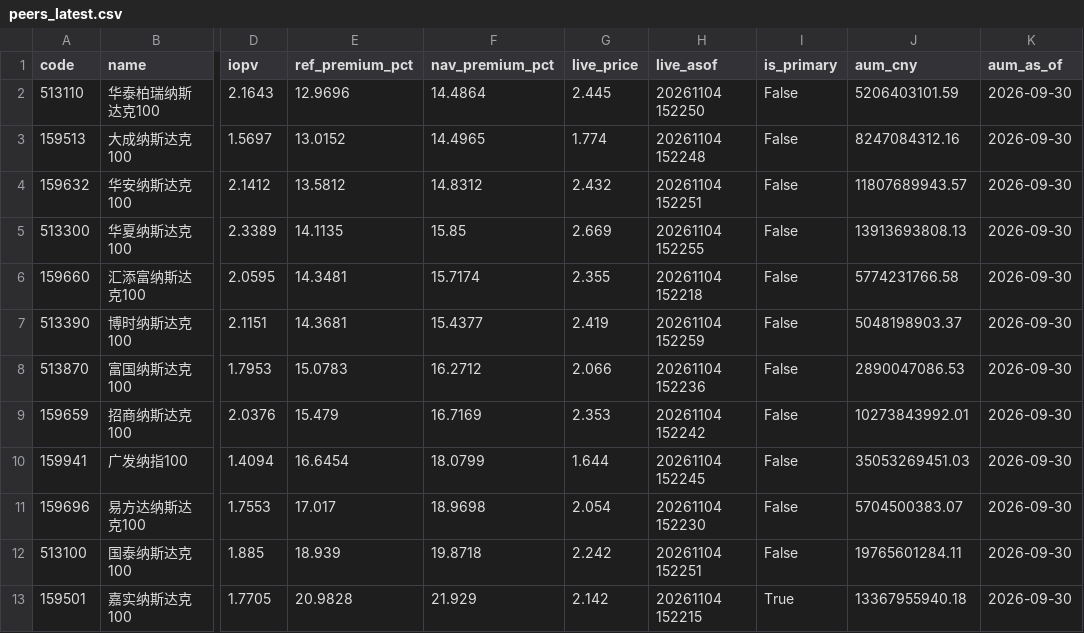
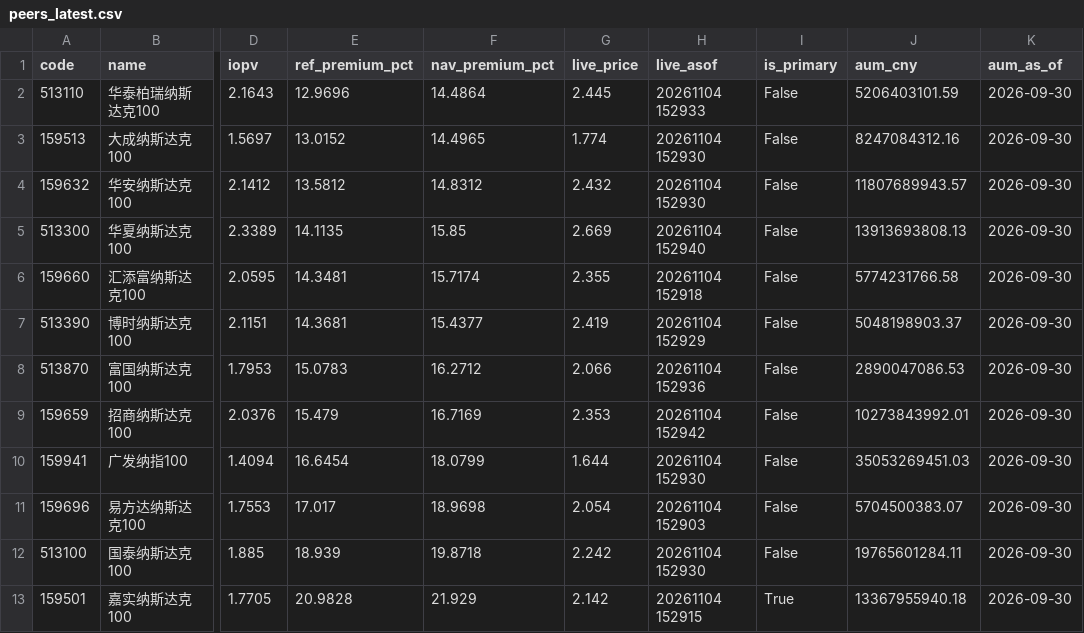
Before and after one commit to fan930450-cpu/nazhietf, a CSV file: data/peers_latest.csv, drawn as a sheet; only a part is shown, gaps mark what is left out; the diff names each change by its address in the sheet, - before the commit and + after, or states it on an @@ line.

```diff
--- a/data/peers_latest.csv
+++ b/data/peers_latest.csv
-H2 (live_asof): 20261104 152250
+H2 (live_asof): 20261104 152933
-H3 (live_asof): 20261104 152248
+H3 (live_asof): 20261104 152930
-H4 (live_asof): 20261104 152251
+H4 (live_asof): 20261104 152930
-H5 (live_asof): 20261104 152255
+H5 (live_asof): 20261104 152940
-H6 (live_asof): 20261104 152218
+H6 (live_asof): 20261104 152918
-H7 (live_asof): 20261104 152259
+H7 (live_asof): 20261104 152929
-H8 (live_asof): 20261104 152236
+H8 (live_asof): 20261104 152936
-H9 (live_asof): 20261104 152242
+H9 (live_asof): 20261104 152942
-H10 (live_asof): 20261104 152245
+H10 (live_asof): 20261104 152930
-H11 (live_asof): 20261104 152230
+H11 (live_asof): 20261104 152903
-H12 (live_asof): 20261104 152251
+H12 (live_asof): 20261104 152930
-H13 (live_asof): 20261104 152215
+H13 (live_asof): 20261104 152915
```
Also changed, not shown: 2 other files.
